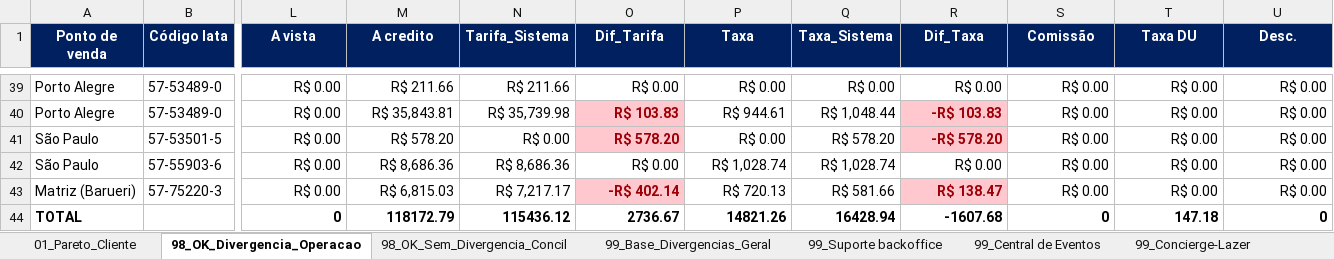
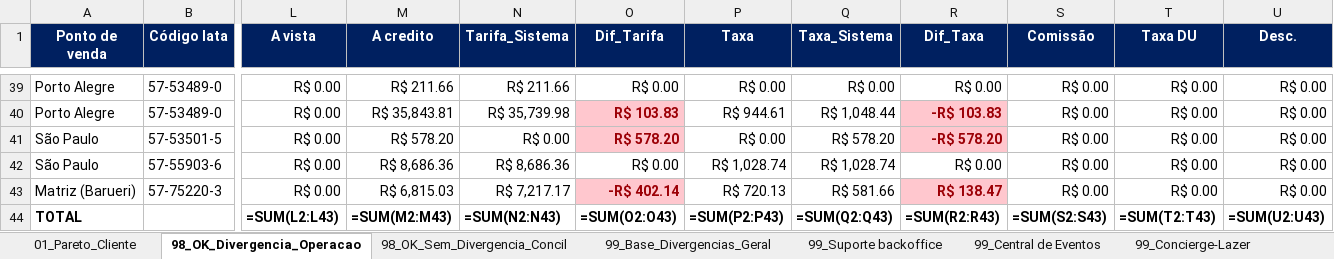
Before and after one commit to Mribeiro2025/revenue-assurance-app, an Excel workbook: Dashboard_Revenue_Assurance_Consolidado.xlsx, sheet 98_OK_Divergencia_Operacao, drawn as a sheet; only a part is shown, gaps mark what is left out; values as stored, in another font and other column widths than the file's, no borders; formulas without a stored value are shown as written; removed rows and columns are numbered as before the commit, all else as after; rows hold the shown columns only; the diff names each change by its address in the sheet, - before the commit and + after, or states it on an @@ line.

```diff
--- a/Dashboard_Revenue_Assurance_Consolidado.xlsx (sheet 98_OK_Divergencia_Operacao)
+++ b/Dashboard_Revenue_Assurance_Consolidado.xlsx (sheet 98_OK_Divergencia_Operacao)
-row 44: TOTAL |  | 0 | 118172.79 | 115436.12 | 2736.67 | 14821.26 | 16428.94 | -1607.68 | 0 | 147.18 | 0
+row 44: TOTAL |  | =SUM(L2:L43) | =SUM(M2:M43) | =SUM(N2:N43) | =SUM(O2:O43) | =SUM(P2:P43) | =SUM(Q2:Q43) | =SUM(R2:R43) | =SUM(S2:S43) | =SUM(T2:T43) | =SUM(U2:U43)
```
Also changed, not shown: sheet 98_OK_Sem_Divergencia_Concil, sheet 99_Operação, sheet 99_Concierge-Lazer, sheet 99_Unique, sheet 99_Central de Eventos, sheet 99_Base_Divergencias_Geral, 1 other file.
